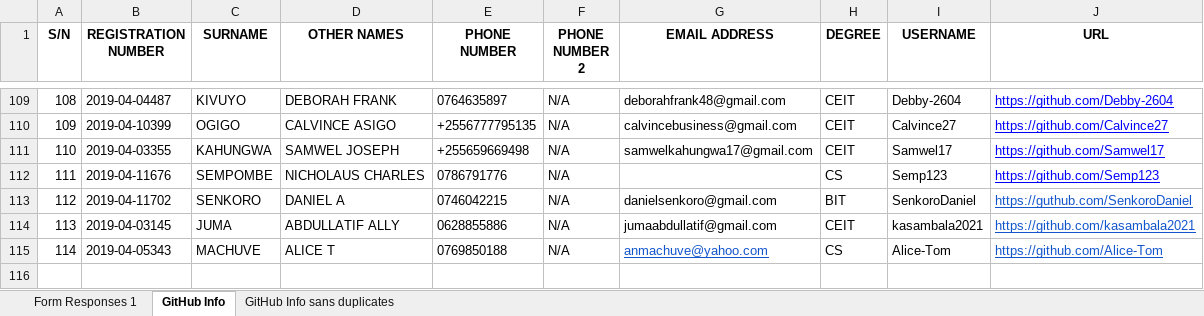
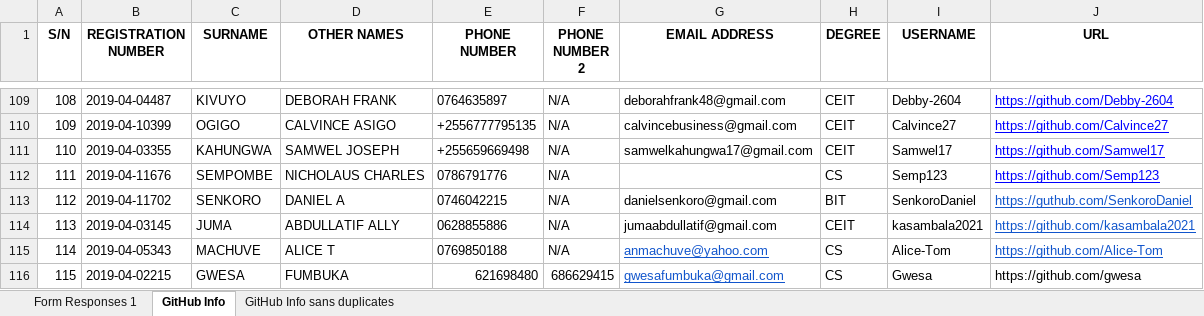
Before and after one commit to jlungo/staffcard, an Excel workbook: CS335/GitHub Info sans duplicates.xlsx, sheet GitHub Info, drawn as a sheet; only a part is shown, gaps mark what is left out; values as stored, in another font and other column widths than the file's, no borders; conditional formats not drawn; the diff names each change by its address in the sheet, - before the commit and + after, or states it on an @@ line.

```diff
--- a/CS335/GitHub Info sans duplicates.xlsx (sheet GitHub Info)
+++ b/CS335/GitHub Info sans duplicates.xlsx (sheet GitHub Info)
+row 116: 115 | 2019-04-02215 | GWESA | FUMBUKA | 621698480 | 686629415 | gwesafumbuka@gmail.com | CS | Gwesa | https://github.com/gwesa
```
Also changed, not shown: sheet Form Responses 1, sheet GitHub Info sans duplicates.
